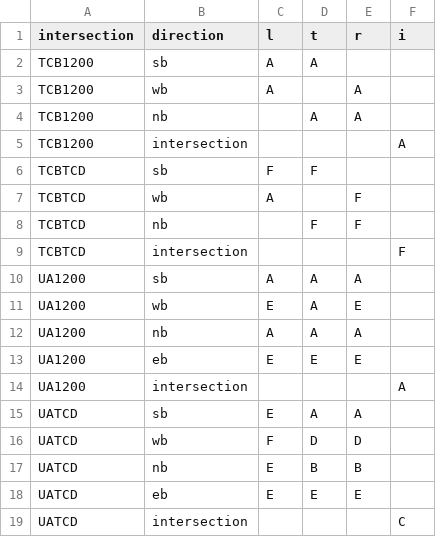
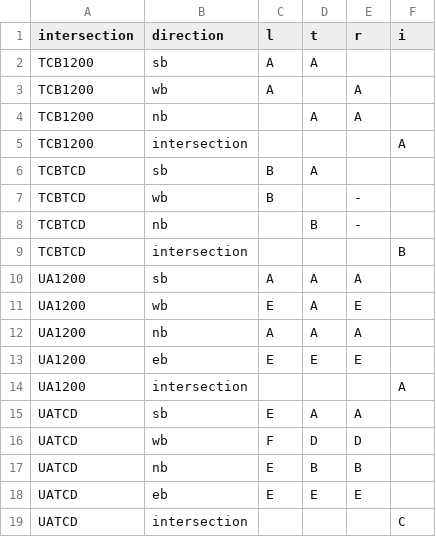
Before and after one commit to atchley-sha/664TP, a CSV file: data/traffic_los.csv, drawn as a sheet.

```diff
--- a/data/traffic_los.csv
+++ b/data/traffic_los.csv
@@ -5,6 +5,6 @@ TCB1200,nb,,A,A,
 TCB1200,intersection,,,,A
-TCBTCD,sb,F,F,,
-TCBTCD,wb,A,,F,
-TCBTCD,nb,,F,F,
-TCBTCD,intersection,,,,F
+TCBTCD,sb,B,A,,
+TCBTCD,wb,B,,-,
+TCBTCD,nb,,B,-,
+TCBTCD,intersection,,,,B
 UA1200,sb,A,A,A,
```
Also changed, not shown: 9 other files.
